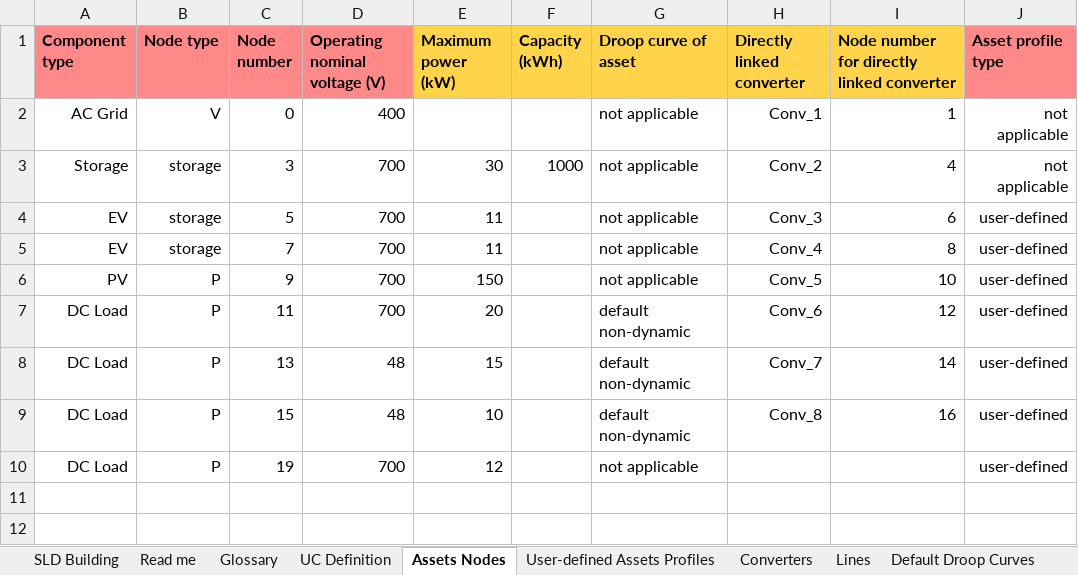
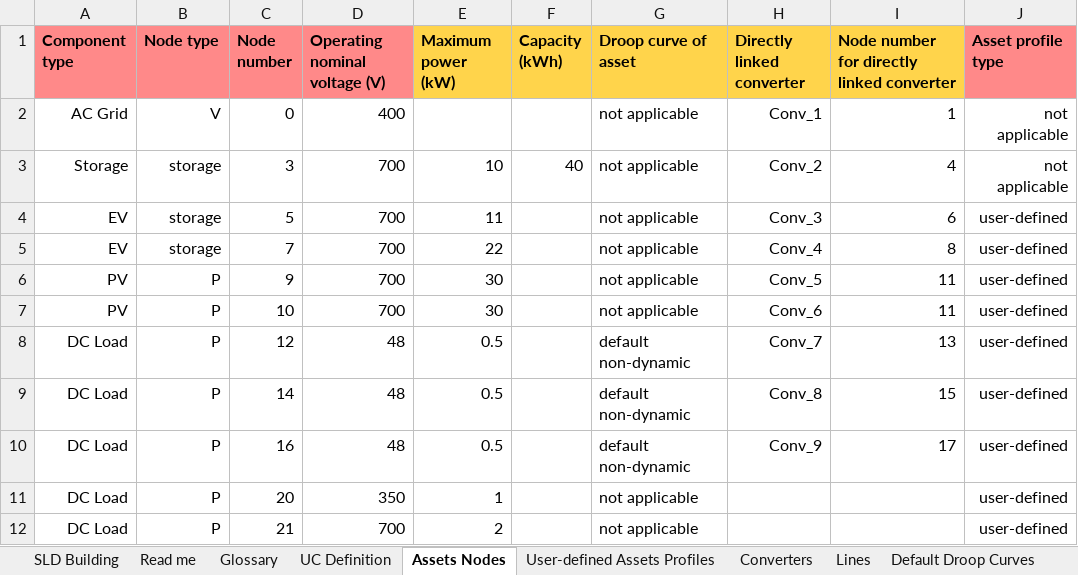
Before and after one commit to SHIFT2DC/dc_design_tool, an Excel workbook: grid_data_input_file_building_demo.xlsx, sheet Assets Nodes, drawn as a sheet; values as stored, in another font and other column widths than the file's, no borders; charts and pictures not drawn; removed rows and columns are numbered as before the commit, all else as after; the diff names each change by its address in the sheet, - before the commit and + after, or states it on an @@ line.

```diff
--- a/grid_data_input_file_building_demo.xlsx (sheet Assets Nodes)
+++ b/grid_data_input_file_building_demo.xlsx (sheet Assets Nodes)
-E3 (Maximum power (kW)): 30
+E3 (Maximum power (kW)): 10
-F3 (Capacity (kWh)): 1000
+F3 (Capacity (kWh)): 40
-E5 (Maximum power (kW)): 11
+E5 (Maximum power (kW)): 22
-E6 (Maximum power (kW)): 150
+E6 (Maximum power (kW)): 30
-I6: 10
+I6: 11
-row 7: DC Load | P | 11 | 700 | 20 |  | default non-dynamic | Conv_6 | 12 | user-defined
+row 7: PV | P | 10 | 700 | 30 |  | not applicable | Conv_6 | 11 | user-defined
-C8 (Node number): 13
+C8 (Node number): 12
-E8 (Maximum power (kW)): 15
+E8 (Maximum power (kW)): 0.5
-I8: 14
+I8: 13
-C9 (Node number): 15
+C9 (Node number): 14
-E9 (Maximum power (kW)): 10
+E9 (Maximum power (kW)): 0.5
-I9: 16
+I9: 15
+row 10: DC Load | P | 16 | 48 | 0.5 |  | default non-dynamic | Conv_9 | 17 | user-defined
+row 11: DC Load | P | 20 | 350 | 1 |  | not applicable |  |  | user-defined
-C12 (Node number): 19
+C12 (Node number): 21
-E12 (Maximum power (kW)): 12
+E12 (Maximum power (kW)): 2
```
Also changed, not shown: sheet Converters, sheet Lines, sheet User-defined Assets Profiles, sheet UC Definition, sheet Glossary, charts or pictures.
